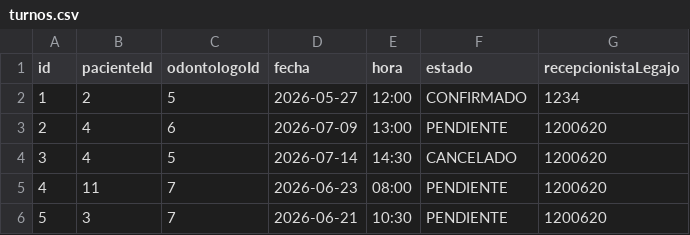
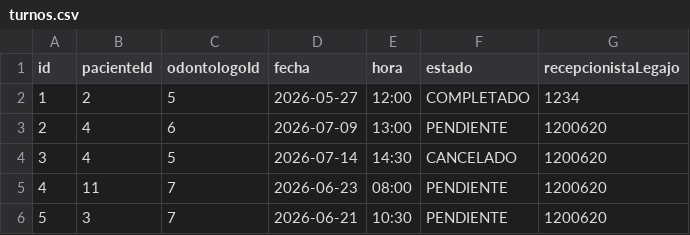
Before and after one commit to brayan083/clinica-sonrisa-feliz, a CSV file: datos/turnos.csv, drawn as a sheet.

Commit message:
Agrego funcionalidad para completar turnos: se añade botón y lógica en PanelTurnos, se actualiza Main y VentanaPrincipal para incluir ControladorRecepcionista.

```diff
--- a/datos/turnos.csv
+++ b/datos/turnos.csv
@@ -1,3 +1,3 @@
 id;pacienteId;odontologoId;fecha;hora;estado;recepcionistaLegajo
-1;2;5;2026-05-27;12:00;CONFIRMADO;1234
+1;2;5;2026-05-27;12:00;COMPLETADO;1234
 2;4;6;2026-07-09;13:00;PENDIENTE;1200620
```
Also changed, not shown: 5 other files.
